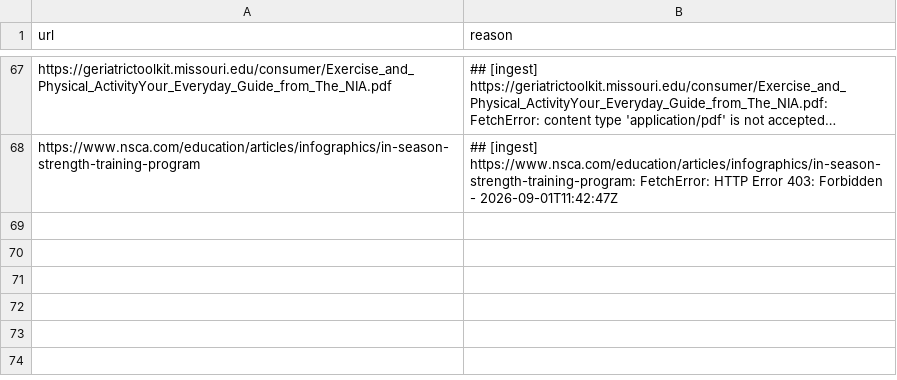
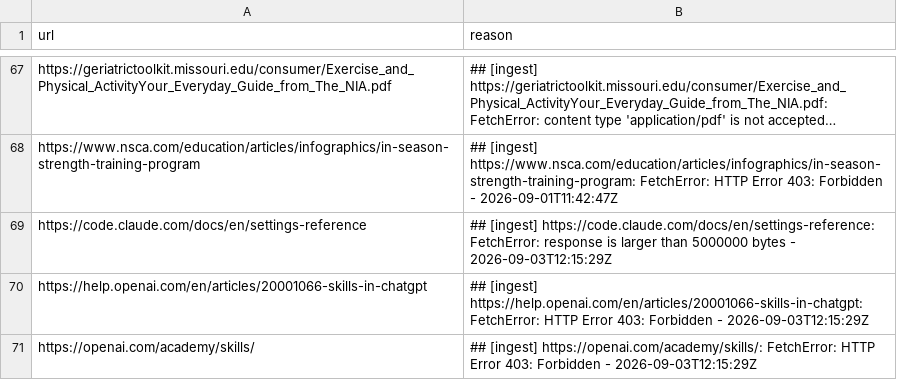
Before and after one commit to Uraxii/workout-log, a TSV file: research/sources/ingest-failures.tsv, drawn as a sheet; only a part is shown, gaps mark what is left out; long unchanged cells end in …; the diff names each change by its address in the sheet, - before the commit and + after, or states it on an @@ line.

```diff
--- a/research/sources/ingest-failures.tsv
+++ b/research/sources/ingest-failures.tsv
+row 69: https://code.claude.com/docs/en/settings-reference | ## [ingest] https://code.claude.com/docs/en/settings-reference: FetchError: response is larger than 5000000 bytes - 2026-09-03T12:15:29Z
+row 70: https://help.openai.com/en/articles/20001066-skills-in-chatgpt | ## [ingest] https://help.openai.com/en/articles/20001066-skills-in-chatgpt: FetchError: HTTP Error 403: Forbidden - 2026-09-03T12:15:29Z
+row 71: https://openai.com/academy/skills/ | ## [ingest] https://openai.com/academy/skills/: FetchError: HTTP Error 403: Forbidden - 2026-09-03T12:15:29Z
```
Also changed, not shown: 2 other files.
